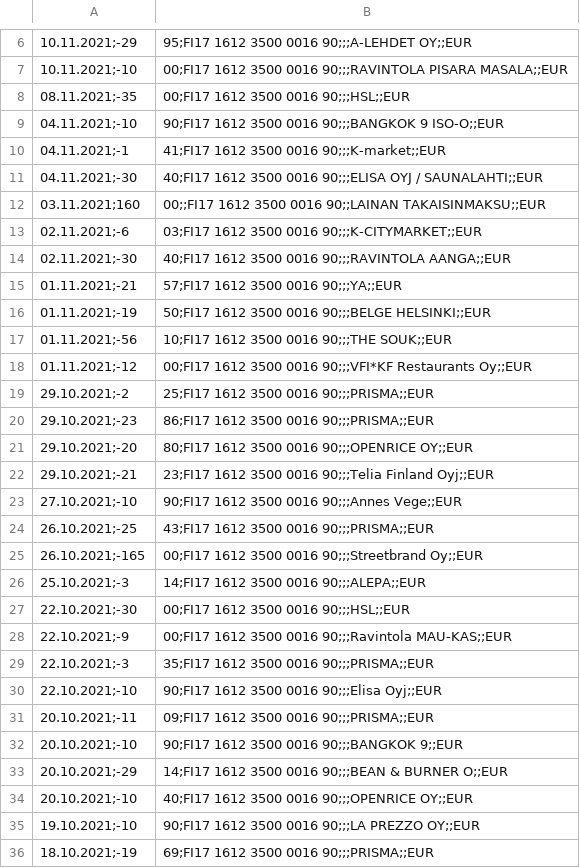
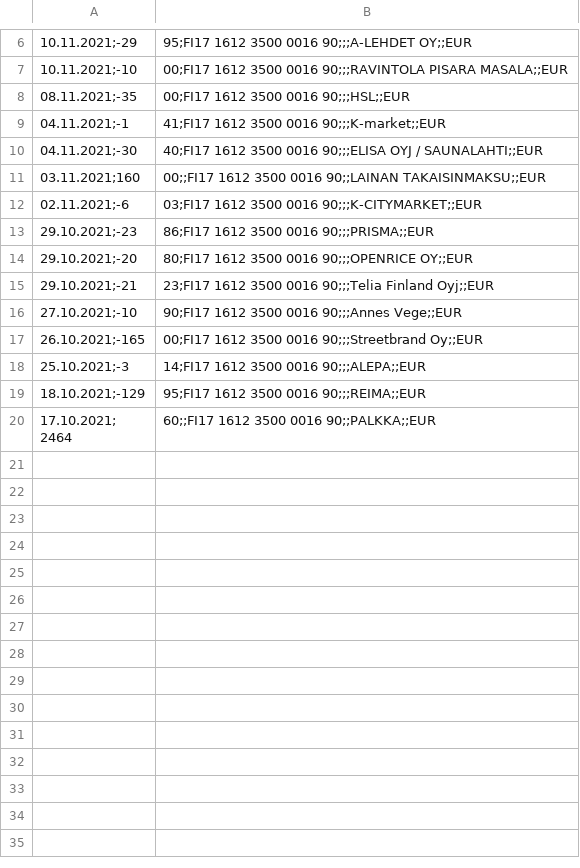
Before and after one commit to sonjamadetoja/ot_harjoitustyo, a CSV file: data/testitili.csv, drawn as a sheet; only a part is shown, gaps mark what is left out; the shorter side is filled out with more unchanged rows; the diff covers the shown part only.

Commit message:
make test file a bit shorter

```diff
--- a/data/testitili.csv
+++ b/data/testitili.csv
@@ -8,3 +8,2 @@
 08.11.2021;-35,00;FI17 1612 3500 0016 90;;;HSL;;EUR
-04.11.2021;-10,90;FI17 1612 3500 0016 90;;;BANGKOK 9 ISO-O;;EUR
 04.11.2021;-1,41;FI17 1612 3500 0016 90;;;K-market;;EUR
@@ -13,8 +12,2 @@
 02.11.2021;-6,03;FI17 1612 3500 0016 90;;;K-CITYMARKET;;EUR
-02.11.2021;-30,40;FI17 1612 3500 0016 90;;;RAVINTOLA AANGA;;EUR
-01.11.2021;-21,57;FI17 1612 3500 0016 90;;;YA;;EUR
-01.11.2021;-19,50;FI17 1612 3500 0016 90;;;BELGE HELSINKI;;EUR
-01.11.2021;-56,10;FI17 1612 3500 0016 90;;;THE SOUK;;EUR
-01.11.2021;-12,00;FI17 1612 3500 0016 90;;;VFI*KF Restaurants Oy;;EUR
-29.10.2021;-2,25;FI17 1612 3500 0016 90;;;PRISMA;;EUR
 29.10.2021;-23,86;FI17 1612 3500 0016 90;;;PRISMA;;EUR
@@ -23,14 +16,3 @@
 27.10.2021;-10,90;FI17 1612 3500 0016 90;;;Annes Vege;;EUR
-26.10.2021;-25,43;FI17 1612 3500 0016 90;;;PRISMA;;EUR
 26.10.2021;-165,00;FI17 1612 3500 0016 90;;;Streetbrand Oy;;EUR
 25.10.2021;-3,14;FI17 1612 3500 0016 90;;;ALEPA;;EUR
-22.10.2021;-30,00;FI17 1612 3500 0016 90;;;HSL;;EUR
-22.10.2021;-9,00;FI17 1612 3500 0016 90;;;Ravintola MAU-KAS;;EUR
-22.10.2021;-3,35;FI17 1612 3500 0016 90;;;PRISMA;;EUR
-22.10.2021;-10,90;FI17 1612 3500 0016 90;;;Elisa Oyj;;EUR
-20.10.2021;-11,09;FI17 1612 3500 0016 90;;;PRISMA;;EUR
-20.10.2021;-10,90;FI17 1612 3500 0016 90;;;BANGKOK 9;;EUR
-20.10.2021;-29,14;FI17 1612 3500 0016 90;;;BEAN & BURNER O;;EUR
-20.10.2021;-10,40;FI17 1612 3500 0016 90;;;OPENRICE OY;;EUR
-19.10.2021;-10,90;FI17 1612 3500 0016 90;;;LA PREZZO OY;;EUR
-18.10.2021;-19,69;FI17 1612 3500 0016 90;;;PRISMA;;EUR
```
Also changed, not shown: 2 removed rows elsewhere in this file.
